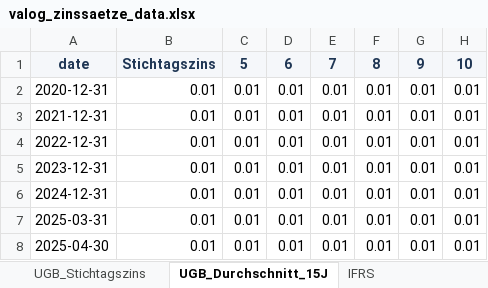
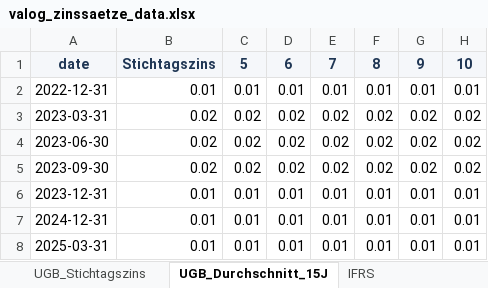
Before and after one commit to GustavusFloofus/DiscountRates, an Excel workbook: valog_zinssaetze_data.xlsx, sheet UGB_Durchschnitt_15J, drawn as a sheet; only a part is shown; the shorter side is filled out with more unchanged rows; values as stored, in another font and other column widths than the file's, no borders; removed rows and columns are numbered as before the commit, all else as after; the diff names each change by its address in the sheet, - before the commit and + after, or states it on an @@ line.

```diff
--- a/valog_zinssaetze_data.xlsx (sheet UGB_Durchschnitt_15J)
+++ b/valog_zinssaetze_data.xlsx (sheet UGB_Durchschnitt_15J)
-row 2: 2020-12-31 | 0.01 | 0.01 | 0.01 | 0.01 | 0.01 | 0.01 | 0.01
-row 3: 2021-12-31 | 0.01 | 0.01 | 0.01 | 0.01 | 0.01 | 0.01 | 0.01
+row 3: 2023-03-31 | 0.02 | 0.02 | 0.02 | 0.02 | 0.02 | 0.02 | 0.02
+row 4: 2023-06-30 | 0.02 | 0.02 | 0.02 | 0.02 | 0.02 | 0.02 | 0.02
+row 5: 2023-09-30 | 0.02 | 0.02 | 0.02 | 0.02 | 0.02 | 0.02 | 0.02
```
Also changed, not shown: sheet IFRS, sheet UGB_Stichtagszins, 1 other file.
